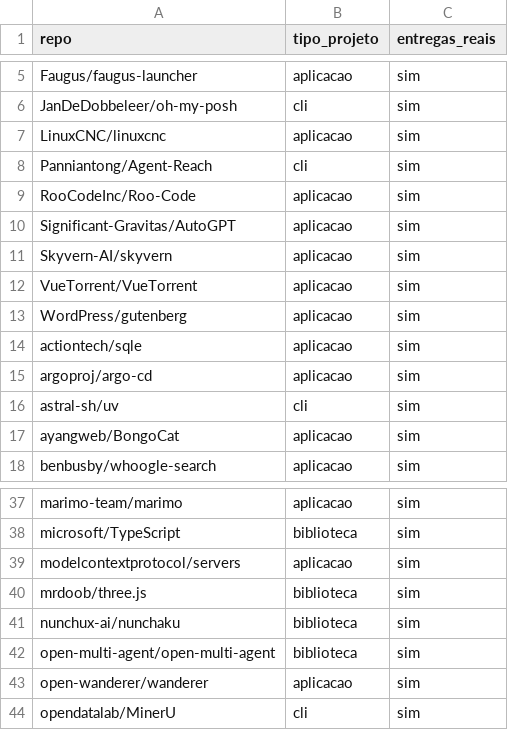
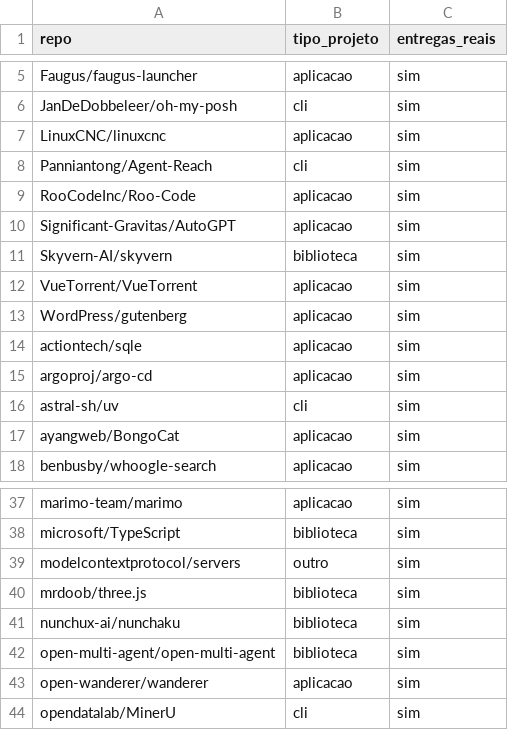
Before and after one commit to candian15/LabExpGRP, a CSV file: LAB03/validacao/consenso_repos.csv, drawn as a sheet; only a part is shown, gaps mark what is left out.

```diff
--- a/LAB03/validacao/consenso_repos.csv
+++ b/LAB03/validacao/consenso_repos.csv
@@ -10,3 +10,3 @@ RooCodeInc/Roo-Code,aplicacao,sim
 Significant-Gravitas/AutoGPT,aplicacao,sim
-Skyvern-AI/skyvern,aplicacao,sim
+Skyvern-AI/skyvern,biblioteca,sim
 VueTorrent/VueTorrent,aplicacao,sim
@@ -38,3 +38,3 @@ marimo-team/marimo,aplicacao,sim
 microsoft/TypeScript,biblioteca,sim
-modelcontextprotocol/servers,aplicacao,sim
+modelcontextprotocol/servers,outro,sim
 mrdoob/three.js,biblioteca,sim
```
Also changed, not shown: LAB03/validacao/consenso.csv, LAB03/validacao/rotulos_artur.csv, 3 other files.
